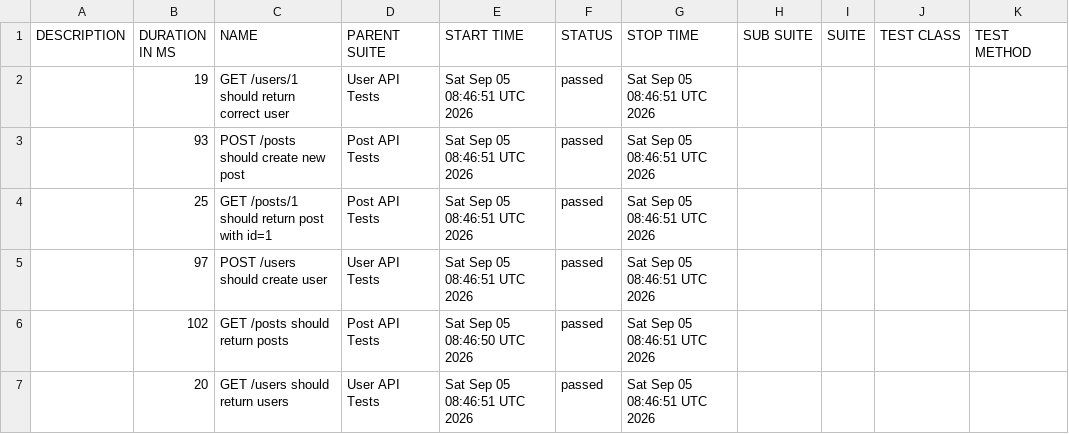
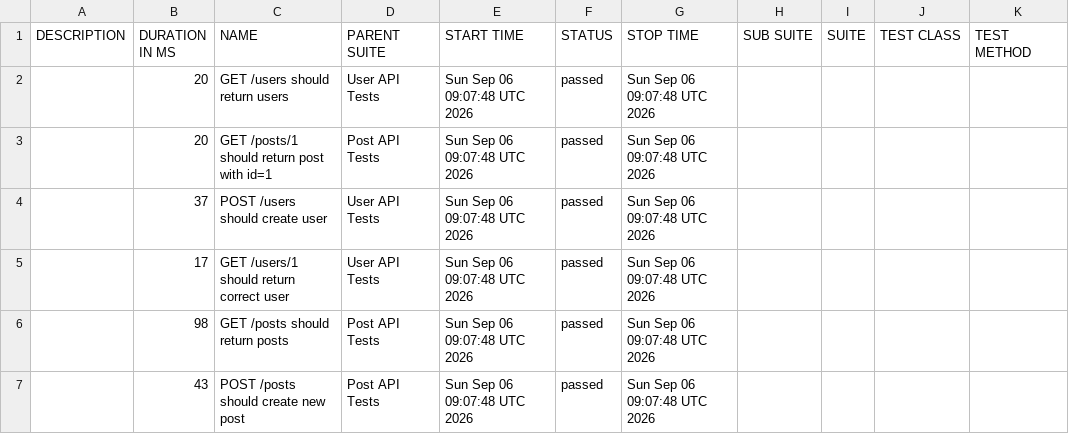
Before and after one commit to AnhAutomationTester/API_Automation_Mocha, a CSV file: data/suites.csv, drawn as a sheet.

```diff
--- a/data/suites.csv
+++ b/data/suites.csv
@@ -1,7 +1,7 @@
 "DESCRIPTION","DURATION IN MS","NAME","PARENT SUITE","START TIME","STATUS","STOP TIME","SUB SUITE","SUITE","TEST CLASS","TEST METHOD"
-"","19","GET /users/1 should return correct user","User API Tests","Sat Sep 05 08:46:51 UTC 2026","passed","Sat Sep 05 08:46:51 UTC 2026","","","",""
-"","93","POST /posts should create new post","Post API Tests","Sat Sep 05 08:46:51 UTC 2026","passed","Sat Sep 05 08:46:51 UTC 2026","","","",""
-"","25","GET /posts/1 should return post with id=1","Post API Tests","Sat Sep 05 08:46:51 UTC 2026","passed","Sat Sep 05 08:46:51 UTC 2026","","","",""
-"","97","POST /users should create user","User API Tests","Sat Sep 05 08:46:51 UTC 2026","passed","Sat Sep 05 08:46:51 UTC 2026","","","",""
-"","102","GET /posts should return posts","Post API Tests","Sat Sep 05 08:46:50 UTC 2026","passed","Sat Sep 05 08:46:51 UTC 2026","","","",""
-"","20","GET /users should return users","User API Tests","Sat Sep 05 08:46:51 UTC 2026","passed","Sat Sep 05 08:46:51 UTC 2026","","","",""
+"","20","GET /users should return users","User API Tests","Sun Sep 06 09:07:48 UTC 2026","passed","Sun Sep 06 09:07:48 UTC 2026","","","",""
+"","20","GET /posts/1 should return post with id=1","Post API Tests","Sun Sep 06 09:07:48 UTC 2026","passed","Sun Sep 06 09:07:48 UTC 2026","","","",""
+"","37","POST /users should create user","User API Tests","Sun Sep 06 09:07:48 UTC 2026","passed","Sun Sep 06 09:07:48 UTC 2026","","","",""
+"","17","GET /users/1 should return correct user","User API Tests","Sun Sep 06 09:07:48 UTC 2026","passed","Sun Sep 06 09:07:48 UTC 2026","","","",""
+"","98","GET /posts should return posts","Post API Tests","Sun Sep 06 09:07:48 UTC 2026","passed","Sun Sep 06 09:07:48 UTC 2026","","","",""
+"","43","POST /posts should create new post","Post API Tests","Sun Sep 06 09:07:48 UTC 2026","passed","Sun Sep 06 09:07:48 UTC 2026","","","",""
```
Also changed, not shown: 50 other files.
